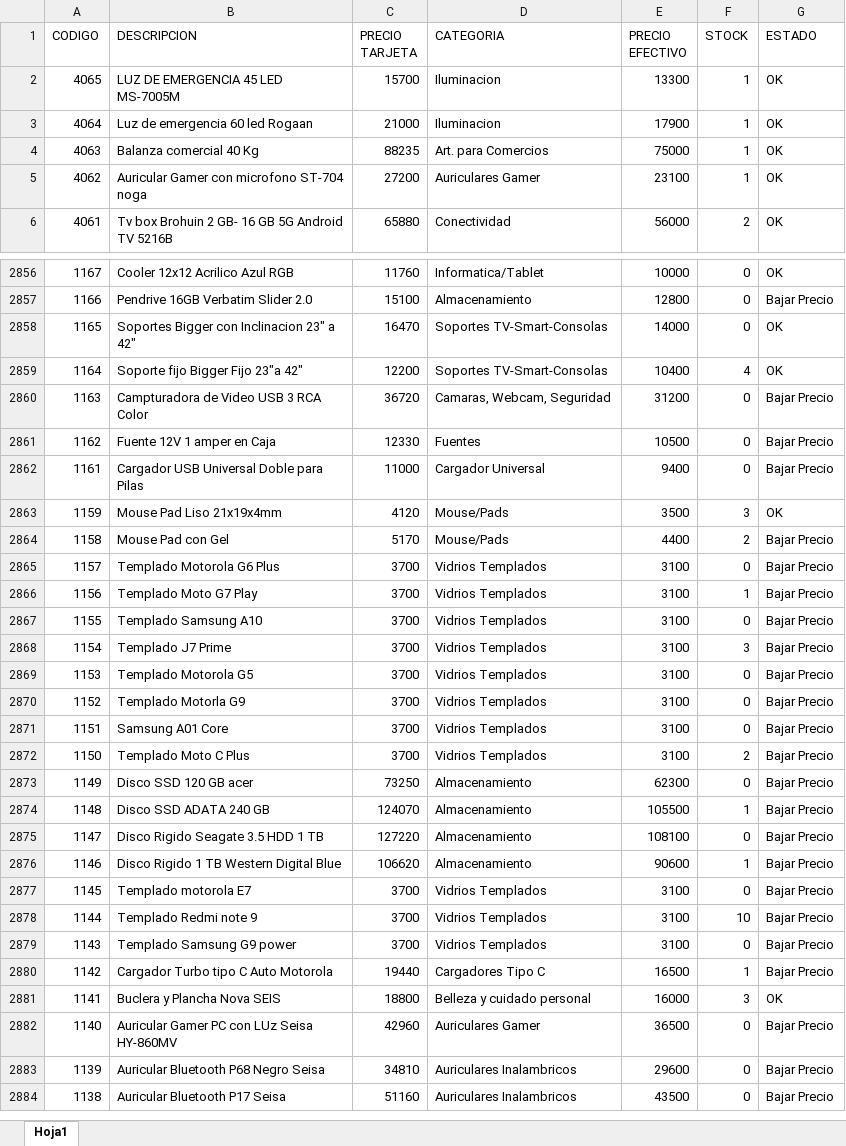
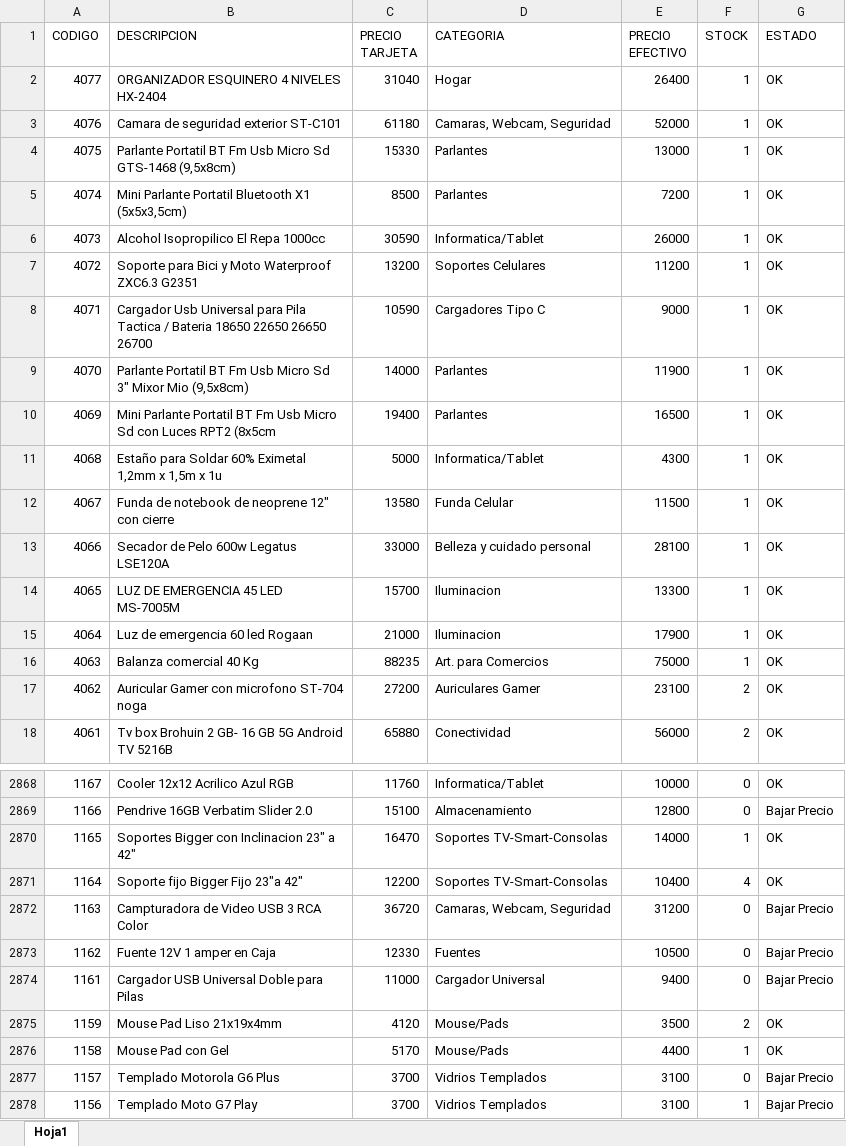
Before and after one commit to Nickbaster/tecnocodys, an Excel workbook: productos.xlsx, sheet Hoja1, drawn as a sheet; only a part is shown, gaps mark what is left out; the shorter side is filled out with more unchanged rows; values as stored, in another font and other column widths than the file's, no borders; addresses are those after the commit; the diff covers the shown part only; the diff names each change by its address in the sheet, - before the commit and + after, or states it on an @@ line.

```diff
--- a/productos.xlsx (sheet Hoja1)
+++ b/productos.xlsx (sheet Hoja1)
+row 2: 4077 | ORGANIZADOR ESQUINERO 4 NIVELES HX-2404 | 31040 | Hogar | 26400 | 1 | OK
+row 3: 4076 | Camara de seguridad exterior ST-C101 | 61180 | Camaras, Webcam, Seguridad | 52000 | 1 | OK
+row 4: 4075 | Parlante Portatil BT Fm Usb Micro Sd GTS-1468 (9,5x8cm) | 15330 | Parlantes | 13000 | 1 | OK
+row 5: 4074 | Mini Parlante Portatil Bluetooth X1 (5x5x3,5cm) | 8500 | Parlantes | 7200 | 1 | OK
+row 6: 4073 | Alcohol Isopropilico El Repa 1000cc | 30590 | Informatica/Tablet | 26000 | 1 | OK
+row 7: 4072 | Soporte para Bici y Moto Waterproof ZXC6.3 G2351 | 13200 | Soportes Celulares | 11200 | 1 | OK
+row 8: 4071 | Cargador Usb Universal para Pila Tactica / Bateria 18650 22650 26650 26700 | 10590 | Cargadores Tipo C | 9000 | 1 | OK
+row 9: 4070 | Parlante Portatil BT Fm Usb Micro Sd 3" Mixor Mio (9,5x8cm) | 14000 | Parlantes | 11900 | 1 | OK
+row 10: 4069 | Mini Parlante Portatil BT Fm Usb Micro Sd con Luces RPT2 (8x5cm | 19400 | Parlantes | 16500 | 1 | OK
+row 11: 4068 | Estaño para Soldar 60% Eximetal 1,2mm x 1,5m x 1u | 5000 | Informatica/Tablet | 4300 | 1 | OK
+row 12: 4067 | Funda de notebook de neoprene 12" con cierre | 13580 | Funda Celular | 11500 | 1 | OK
+row 13: 4066 | Secador de Pelo 600w Legatus LSE120A | 33000 | Belleza y cuidado personal | 28100 | 1 | OK
-F17 (STOCK): 1
+F17 (STOCK): 2
-F2870 (STOCK): 0
+F2870 (STOCK): 1
-F2875 (STOCK): 3
+F2875 (STOCK): 2
-F2876 (STOCK): 2
+F2876 (STOCK): 1
-G2876 (ESTADO): Bajar Precio
+G2876 (ESTADO): OK
```
Also changed, not shown: 120 edited cells elsewhere in this sheet, 8 other files.
